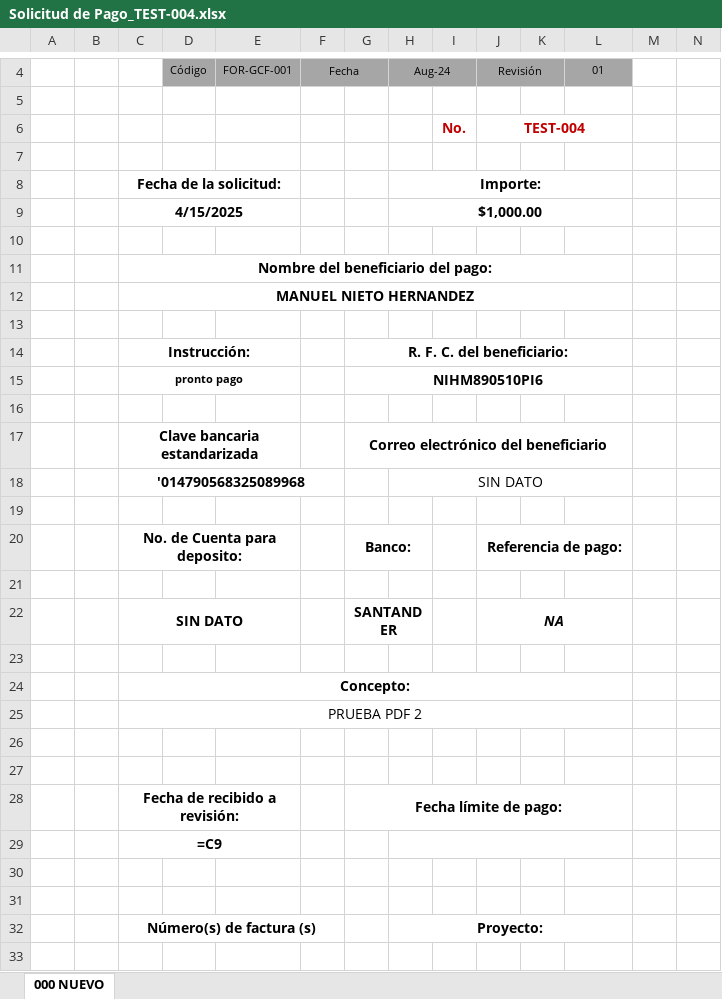
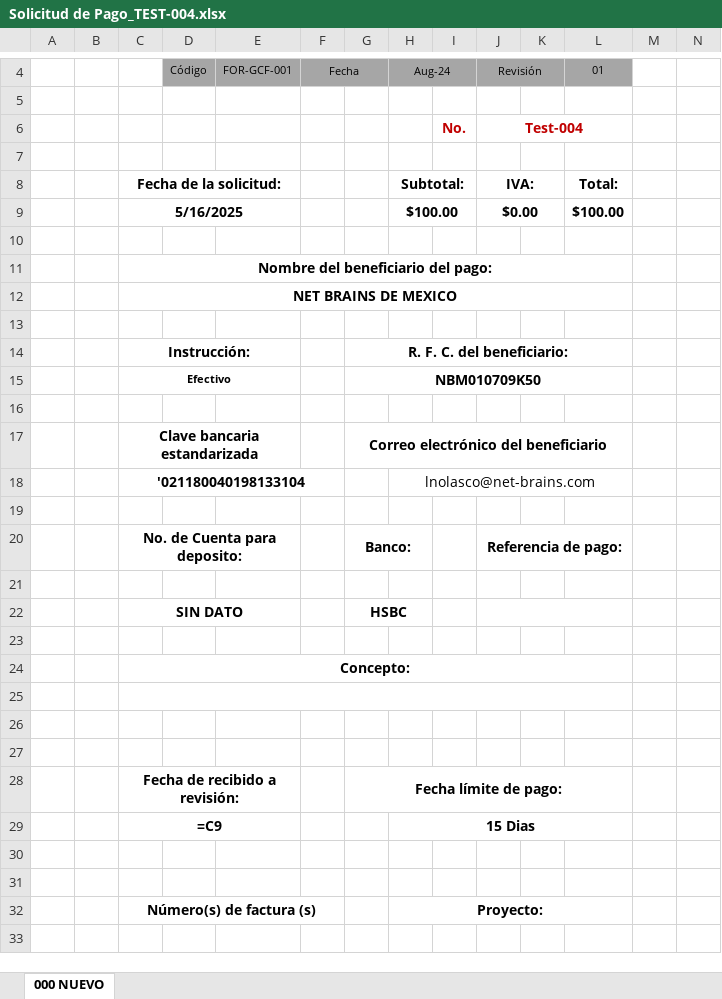
Before and after one commit to AlexSilvan12/SistemasATM, an Excel workbook: Solicitudes/Solicitud de Pago_TEST-004.xlsx, sheet 000 NUEVO, drawn as a sheet; only a part is shown, gaps mark what is left out; values as stored, in another font and other column widths than the file's, no borders; formulas without a stored value are shown as written; charts and pictures not drawn; removed rows and columns are numbered as before the commit, all else as after; the diff covers the shown part only; the diff names each change by its address in the sheet, - before the commit and + after, or states it on an @@ line.

```diff
--- a/Solicitudes/Solicitud de Pago_TEST-004.xlsx (sheet 000 NUEVO)
+++ b/Solicitudes/Solicitud de Pago_TEST-004.xlsx (sheet 000 NUEVO)
-J6: TEST-004
+J6: Test-004
-row 8:  |  | Fecha de la solicitud: |  |  |  |  | Importe:
-row 9:  |  | 4/15/2025 |  |  |  |  | $1,000.00
+row 8:  |  | Fecha de la solicitud: |  |  |  |  | Subtotal: |  | IVA: |  | Total:
+row 9:  |  | 5/16/2025 |  |  |  |  | $100.00 |  | $0.00 |  | $100.00
-C12: MANUEL NIETO HERNANDEZ
+C12: NET BRAINS DE MEXICO
-row 15:  |  | pronto pago |  |  |  | NIHM890510PI6
+row 15:  |  | Efectivo |  |  |  | NBM010709K50
-row 18:  |  | '014790568325089968 |  |  |  |  | SIN DATO
+row 18:  |  | '021180040198133104 |  |  |  |  | lnolasco@net-brains.com
-row 22:  |  | SIN DATO |  |  |  | SANTANDER |  |  | NA
+row 22:  |  | SIN DATO |  |  |  | HSBC
-C25: PRUEBA PDF 2
+C25: (empty)
-H29: (empty)
+H29: 15 Dias
```
Also changed, not shown: 2 added rows, 4 removed rows and merged cells elsewhere in this sheet, charts or pictures, Autorizaciones/Autorizacion_TEST-002.xlsx, Autorizaciones/Autorizacion_TEST-003.xlsx, 46 other files.
